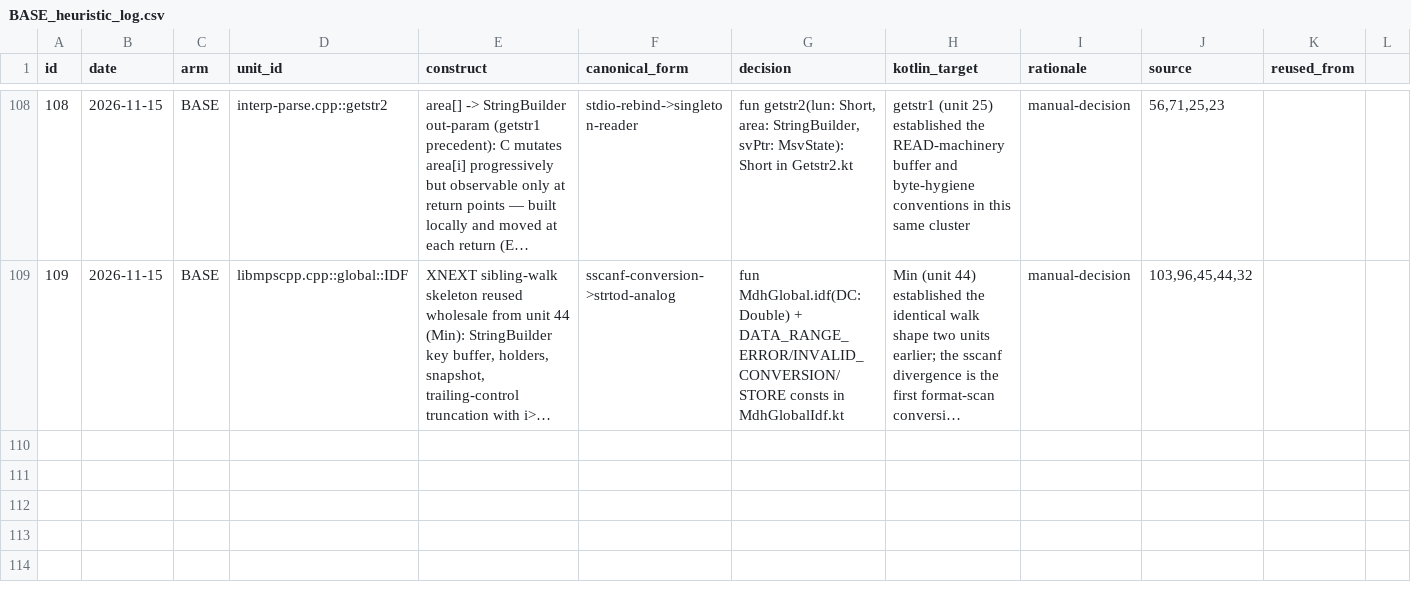
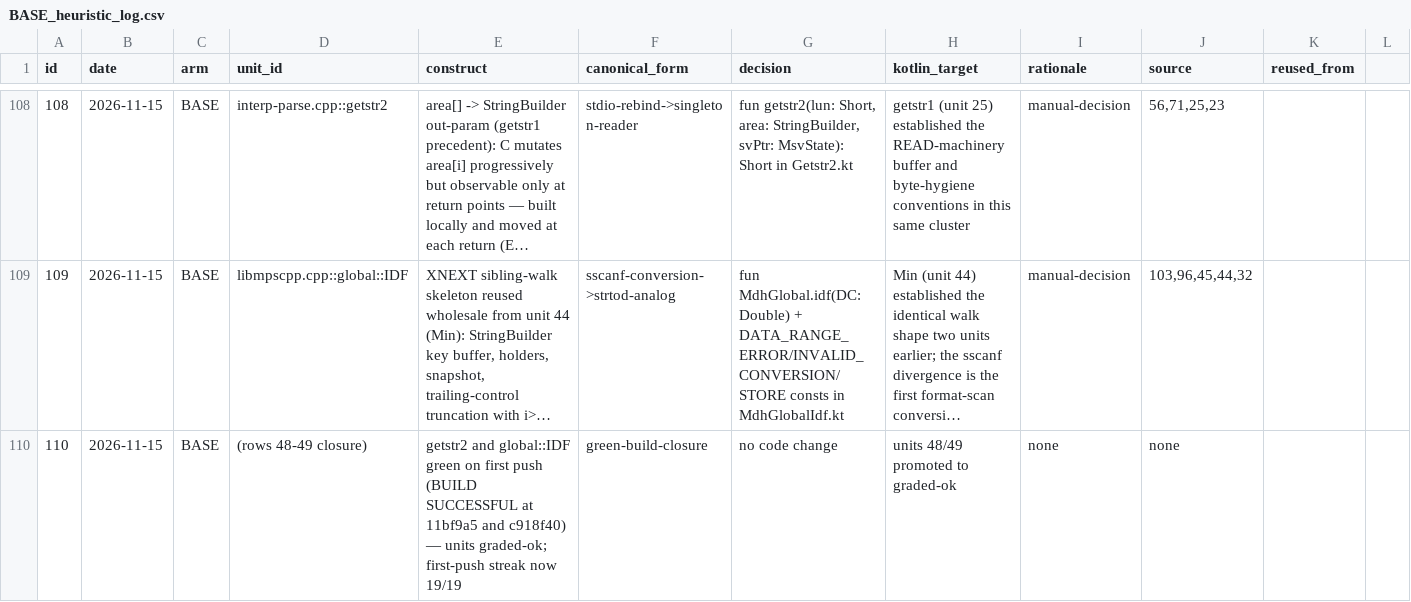
Before and after one commit to mjandrews1/mumps-research, a CSV file: wp2/logs/BASE_heuristic_log.csv, drawn as a sheet; only a part is shown, gaps mark what is left out; long unchanged cells end in …; rows hold the shown columns only; the diff covers the shown part only; the diff names each change by its address in the sheet, - before the commit and + after, or states it on an @@ line.

Commit message:
Units 48-49 graded-ok (green builds); unit 50 (scanblocks) translated; log rows 110-111
Generated by Mistral Vibe. Co-Authored-By: Mistral Vibe <vibe@mistral.ai>

```diff
--- a/wp2/logs/BASE_heuristic_log.csv
+++ b/wp2/logs/BASE_heuristic_log.csv
+row 110: 110 | 2026-11-15 | BASE | (rows 48-49 closure) | getstr2 and global::IDF green on first push (BUILD SUCCESSFUL at 11bf9a5 and c918f40) — units graded-ok; first-push streak now 19/19 | green-build-closure | no code change | units 48/49 promoted to graded-ok | none | none
```
Also changed, not shown: 1 added row elsewhere in this file, 2 other files.
